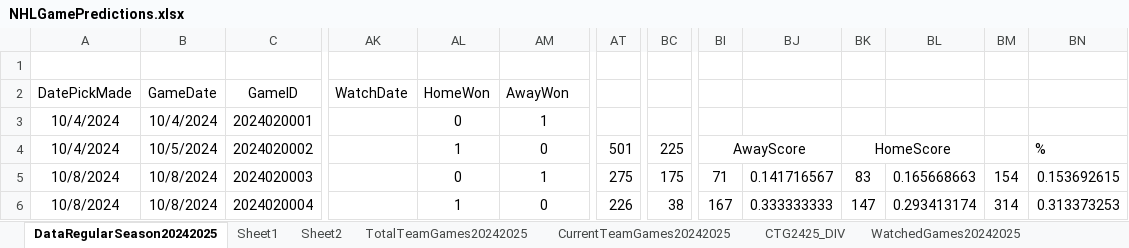
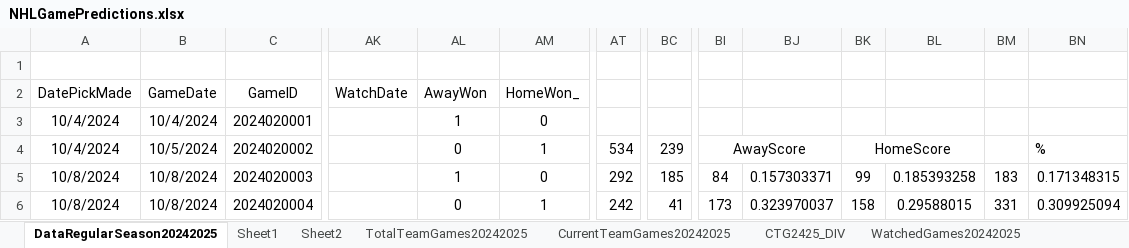
Before and after one commit to abriggs914/Coding_Practice, an Excel workbook: Python/Jerseys/NHLGamePredictions.xlsx, sheet DataRegularSeason20242025, drawn as a sheet; only a part is shown, gaps mark what is left out; values as stored, in another font and other column widths than the file's, no borders; charts and pictures and conditional formats and table styles not drawn; the diff covers the shown part only; the diff names each change by its address in the sheet, - before the commit and + after, or states it on an @@ line.

```diff
--- a/Python/Jerseys/NHLGamePredictions.xlsx (sheet DataRegularSeason20242025)
+++ b/Python/Jerseys/NHLGamePredictions.xlsx (sheet DataRegularSeason20242025)
-AL2: HomeWon
+AL2: AwayWon
-AM2: AwayWon
+AM2: HomeWon_
-AL3 (AwayWon): 0
+AL3 (AwayWon): 1
-AM3 (HomeWon_): 1
+AM3 (HomeWon_): 0
-AL4 (AwayWon): 1
+AL4 (AwayWon): 0
-AM4 (HomeWon_): 0
+AM4 (HomeWon_): 1
-AT4: 501
+AT4: 534
-BC4: 225
+BC4: 239
-AL5 (AwayWon): 0
+AL5 (AwayWon): 1
-AM5 (HomeWon_): 1
+AM5 (HomeWon_): 0
-AT5: 275
+AT5: 292
-BC5: 175
+BC5: 185
-BI5: 71
+BI5: 84
-BJ5: 0.141716567
+BJ5: 0.157303371
-BK5: 83
+BK5: 99
-BL5: 0.165668663
+BL5: 0.185393258
-BM5: 154
+BM5: 183
-BN5: 0.153692615
+BN5: 0.171348315
-AL6 (AwayWon): 1
+AL6 (AwayWon): 0
-AM6 (HomeWon_): 0
+AM6 (HomeWon_): 1
-AT6: 226
+AT6: 242
-BC6: 38
+BC6: 41
-BI6: 167
+BI6: 173
-BJ6: 0.333333333
+BJ6: 0.323970037
-BK6: 147
+BK6: 158
-BL6: 0.293413174
+BL6: 0.29588015
-BM6: 314
+BM6: 331
-BN6: 0.313373253
+BN6: 0.309925094
```
Also changed, not shown: 1864 edited cells elsewhere in this sheet, sheet Sheet2, sheet Sheet1, sheet StatsRegularSeason20242025, sheet CTG2425_DIV, sheet CurrentTeamGames20242025, sheet WatchedGames20242025, formulas that keep their value, charts or pictures, 1 other file.
